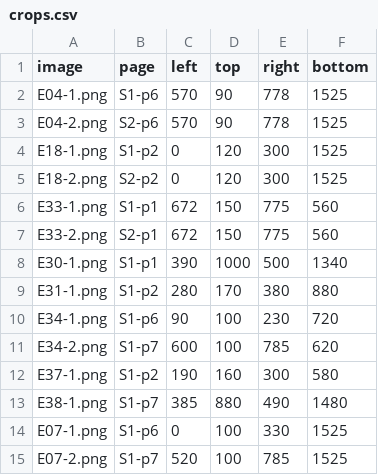
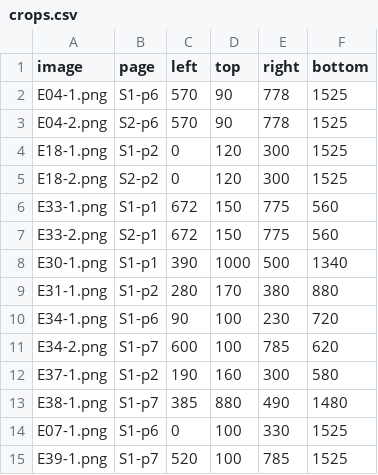
Before and after one commit to qtng/qatt-unicode, a CSV file: evidence/crops.csv, drawn as a sheet.

```diff
--- a/evidence/crops.csv
+++ b/evidence/crops.csv
@@ -14,2 +14,2 @@ E38-1.png,S1-p7,385,880,490,1480
 E07-1.png,S1-p6,0,100,330,1525
-E07-2.png,S1-p7,520,100,785,1525
+E39-1.png,S1-p7,520,100,785,1525
```
Also changed, not shown: 9 other files.
